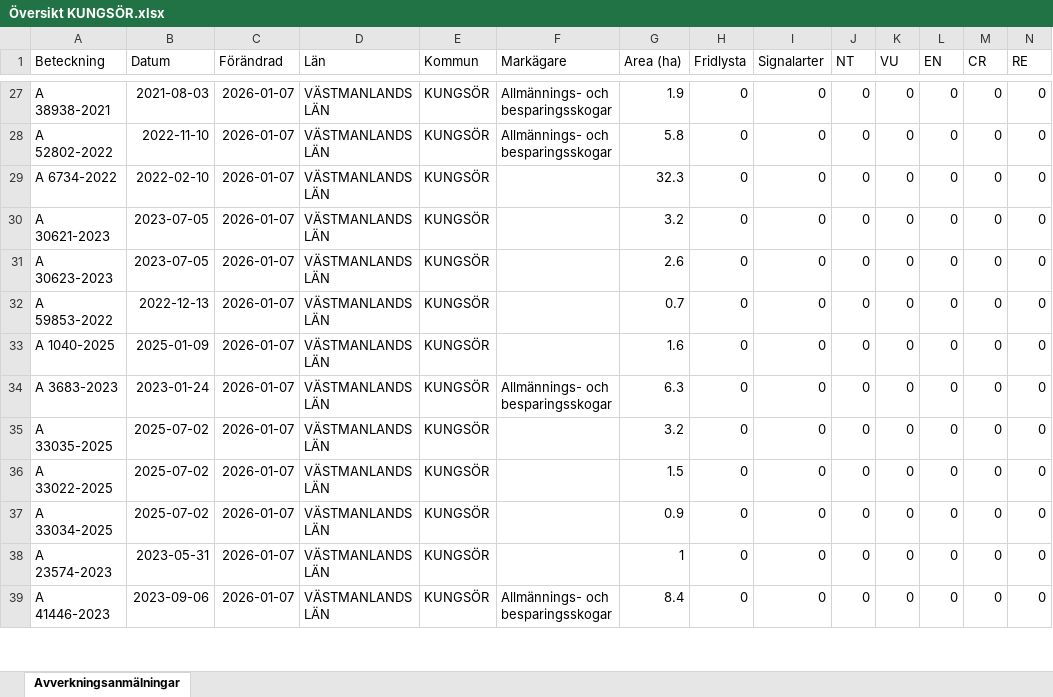
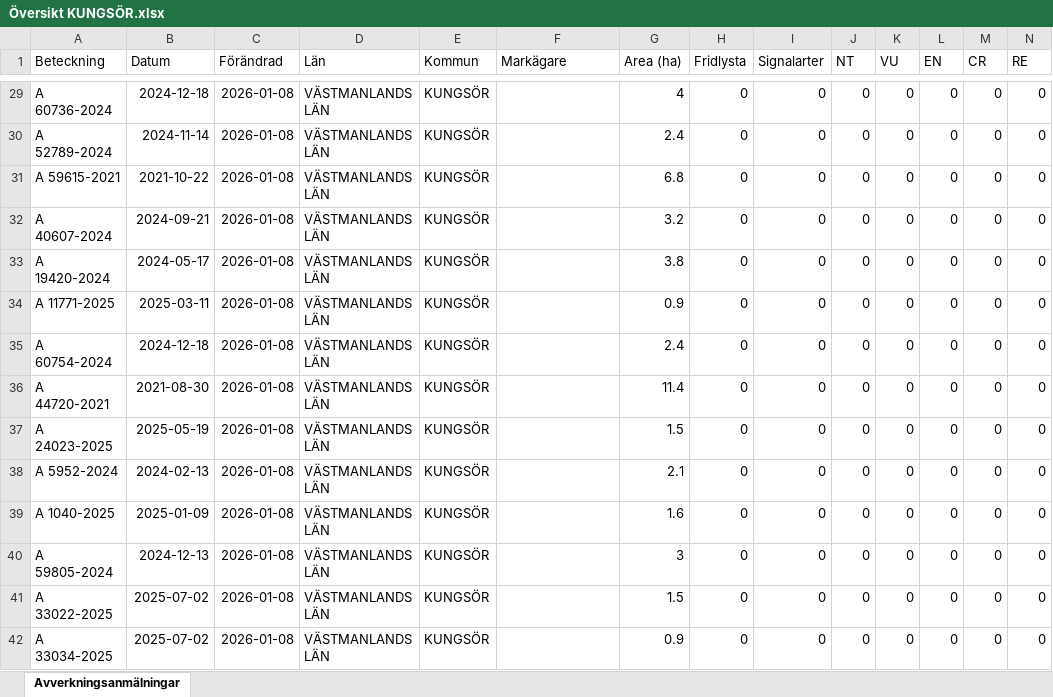
Before and after one commit to klasma/Logging_1960, an Excel workbook: Översikt KUNGSÖR.xlsx, sheet Avverkningsanmälningar, drawn as a sheet; only a part is shown, gaps mark what is left out; values as stored, in another font and other column widths than the file's, no borders; removed rows and columns are numbered as before the commit, all else as after; rows hold the shown columns only; the diff covers the shown part only; the diff names each change by its address in the sheet, - before the commit and + after, or states it on an @@ line.

```diff
--- a/Översikt KUNGSÖR.xlsx (sheet Avverkningsanmälningar)
+++ b/Översikt KUNGSÖR.xlsx (sheet Avverkningsanmälningar)
-A29 (Beteckning): A 38938-2021
+A29 (Beteckning): A 60736-2024
-B29 (Datum): 2021-08-03
+B29 (Datum): 2024-12-18
-C29:C33 (Förändrad): 2026-01-07
+C29:C33 (Förändrad): 2026-01-08
-F29:F30 (Markägare): Allmännings- och besparingsskogar
+F29:F30 (Markägare): (empty)
-G29 (Area (ha)): 1.9
+G29 (Area (ha)): 4
-A30 (Beteckning): A 52802-2022
+A30 (Beteckning): A 52789-2024
-B30 (Datum): 2022-11-10
+B30 (Datum): 2024-11-14
-G30 (Area (ha)): 5.8
+G30 (Area (ha)): 2.4
-A31 (Beteckning): A 6734-2022
+A31 (Beteckning): A 59615-2021
-B31 (Datum): 2022-02-10
+B31 (Datum): 2021-10-22
-G31 (Area (ha)): 32.3
+G31 (Area (ha)): 6.8
-A32 (Beteckning): A 30621-2023
+A32 (Beteckning): A 40607-2024
-B32 (Datum): 2023-07-05
+B32 (Datum): 2024-09-21
-A33 (Beteckning): A 30623-2023
+A33 (Beteckning): A 19420-2024
-B33 (Datum): 2023-07-05
+B33 (Datum): 2024-05-17
-G33 (Area (ha)): 2.6
+G33 (Area (ha)): 3.8
+row 34: A 11771-2025 | 2025-03-11 | 2026-01-08 | VÄSTMANLANDS LÄN | KUNGSÖR |  | 0.9 | 0 | 0 | 0 | 0 | 0 | 0 | 0
+row 35: A 60754-2024 | 2024-12-18 | 2026-01-08 | VÄSTMANLANDS LÄN | KUNGSÖR |  | 2.4 | 0 | 0 | 0 | 0 | 0 | 0 | 0
+row 36: A 44720-2021 | 2021-08-30 | 2026-01-08 | VÄSTMANLANDS LÄN | KUNGSÖR |  | 11.4 | 0 | 0 | 0 | 0 | 0 | 0 | 0
+row 37: A 24023-2025 | 2025-05-19 | 2026-01-08 | VÄSTMANLANDS LÄN | KUNGSÖR |  | 1.5 | 0 | 0 | 0 | 0 | 0 | 0 | 0
-A38 (Beteckning): A 59853-2022
+A38 (Beteckning): A 5952-2024
-B38 (Datum): 2022-12-13
+B38 (Datum): 2024-02-13
-C38:C39 (Förändrad): 2026-01-07
+C38:C39 (Förändrad): 2026-01-08
-G38 (Area (ha)): 0.7
+G38 (Area (ha)): 2.1
-row 34: A 3683-2023 | 2023-01-24 | 2026-01-07 | VÄSTMANLANDS LÄN | KUNGSÖR | Allmännings- och besparingsskogar | 6.3 | 0 | 0 | 0 | 0 | 0 | 0 | 0
-A40 (Beteckning): A 33035-2025
+A40 (Beteckning): A 59805-2024
-B40 (Datum): 2025-07-02
+B40 (Datum): 2024-12-13
-C40:C42 (Förändrad): 2026-01-07
+C40:C42 (Förändrad): 2026-01-08
-G40 (Area (ha)): 3.2
+G40 (Area (ha)): 3
-row 38: A 23574-2023 | 2023-05-31 | 2026-01-07 | VÄSTMANLANDS LÄN | KUNGSÖR |  | 1 | 0 | 0 | 0 | 0 | 0 | 0 | 0
-row 39: A 41446-2023 | 2023-09-06 | 2026-01-07 | VÄSTMANLANDS LÄN | KUNGSÖR | Allmännings- och besparingsskogar | 8.4 | 0 | 0 | 0 | 0 | 0 | 0 | 0
```
Also changed, not shown: 5 added rows, 6 removed rows and 172 edited cells elsewhere in this sheet, artfynd/A 31706-2025 artfynd.xlsx, artfynd/A 53870-2022 artfynd.xlsx, 39 other files.
